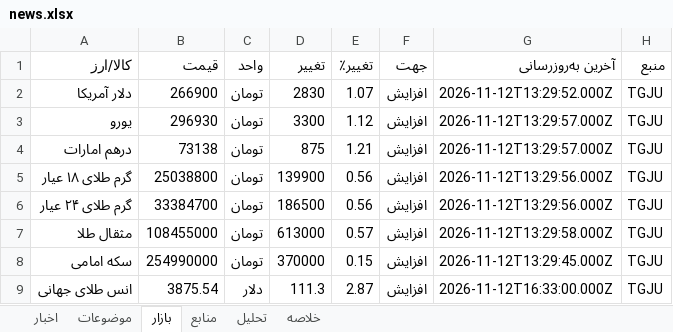
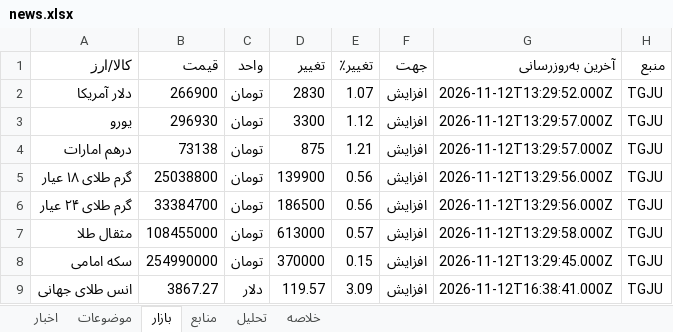
Before and after one commit to legolasoriginall/news-radar, an Excel workbook: news.xlsx, sheet بازار, drawn as a sheet; values as stored, in another font and other column widths than the file's, no borders; the diff names each change by its address in the sheet, - before the commit and + after, or states it on an @@ line.

```diff
--- a/news.xlsx (sheet بازار)
+++ b/news.xlsx (sheet بازار)
-B9 (قیمت): 3875.54
+B9 (قیمت): 3867.27
-D9 (تغییر): 111.3
+D9 (تغییر): 119.57
-E9 (تغییر٪): 2.87
+E9 (تغییر٪): 3.09
-G9 (آخرین به‌روزرسانی): 2026-11-12T16:33:00.000Z
+G9 (آخرین به‌روزرسانی): 2026-11-12T16:38:41.000Z
```
Also changed, not shown: sheet اخبار, sheet منابع, sheet موضوعات, sheet تحلیل, sheet خلاصه, 2 other files.
